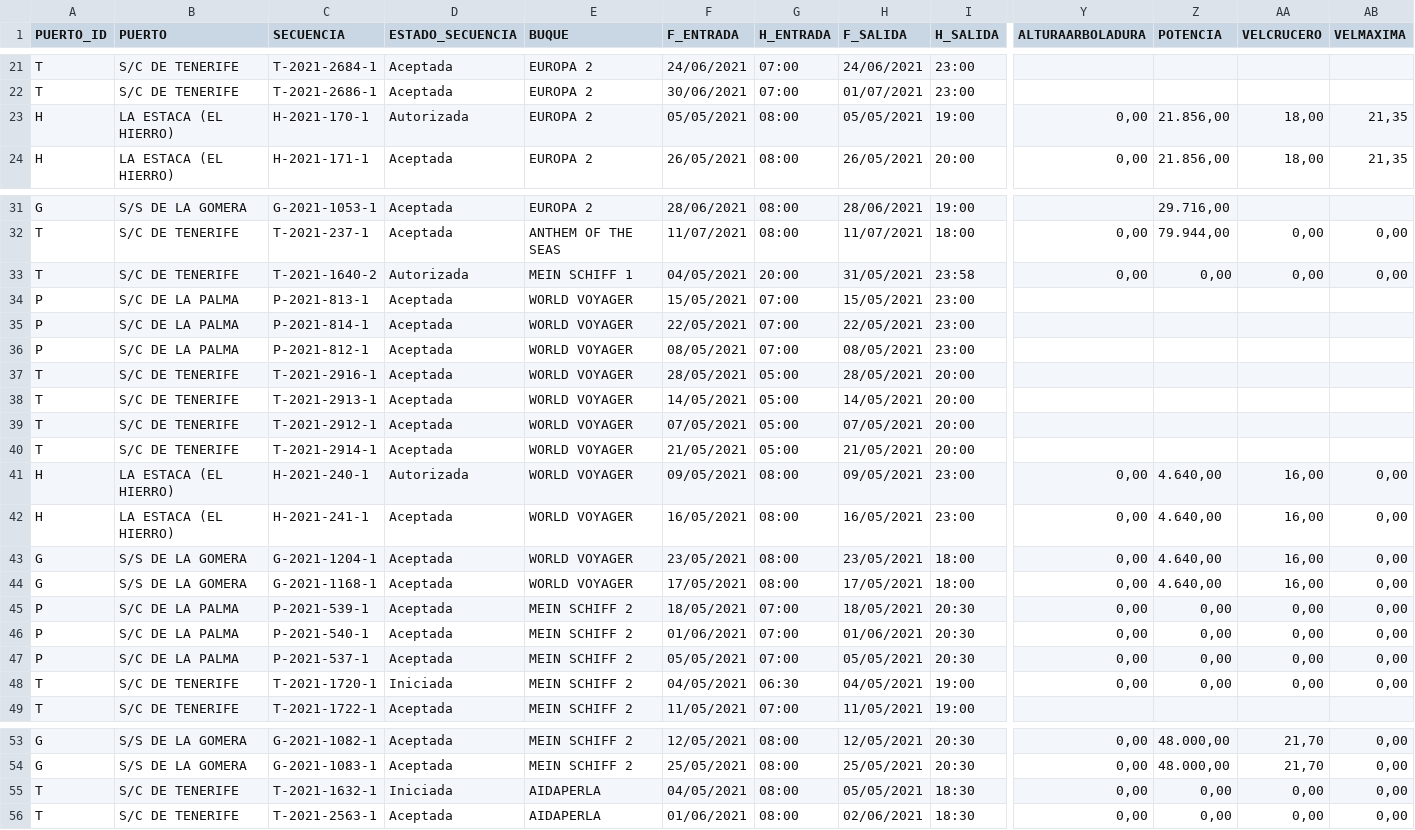
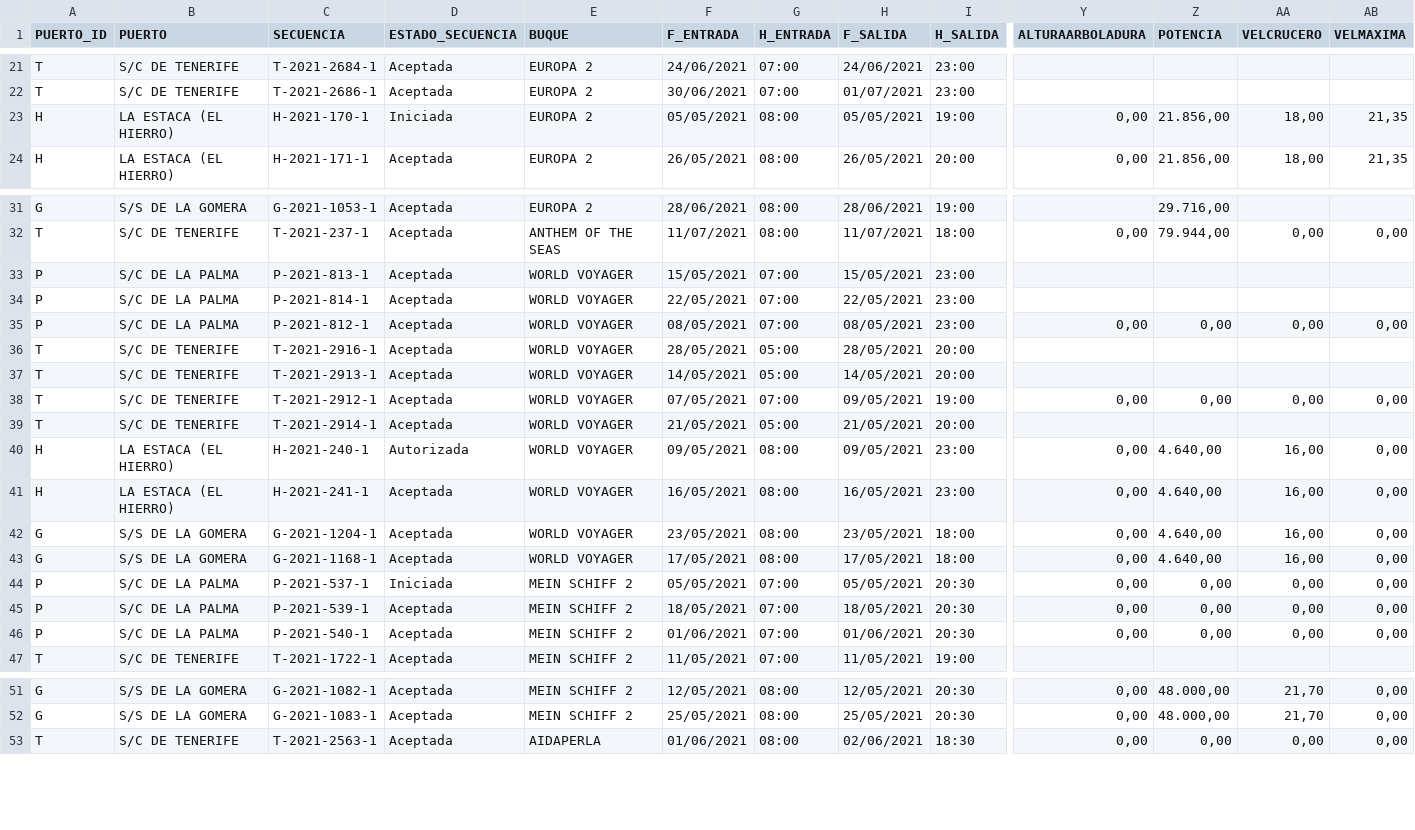
Before and after one commit to Robaina/crucerosTenerife, a CSV file: crucerosprevistos_Tenerife.csv, drawn as a sheet; only a part is shown, gaps mark what is left out; removed rows and columns are numbered as before the commit, all else as after; rows hold the shown columns only; the diff names each change by its address in the sheet, - before the commit and + after, or states it on an @@ line.

Commit message:
"Update data"

```diff
--- a/crucerosprevistos_Tenerife.csv
+++ b/crucerosprevistos_Tenerife.csv
-D23 (ESTADO_SECUENCIA): Autorizada
+D23 (ESTADO_SECUENCIA): Iniciada
-row 33: T | S/C DE TENERIFE | T-2021-1640-2 | Autorizada | MEIN SCHIFF 1 | 04/05/2021 | 20:00 | 31/05/2021 | 23:58 | 0,00 | 0,00 | 0,00 | 0,00
-Y35 (ALTURAARBOLADURA): (empty)
+Y35 (ALTURAARBOLADURA): 0,00
-Z35 (POTENCIA): (empty)
+Z35 (POTENCIA): 0,00
-AA35 (VELCRUCERO): (empty)
+AA35 (VELCRUCERO): 0,00
-AB35 (VELMAXIMA): (empty)
+AB35 (VELMAXIMA): 0,00
-G38 (H_ENTRADA): 05:00
+G38 (H_ENTRADA): 07:00
-H38 (F_SALIDA): 07/05/2021
+H38 (F_SALIDA): 09/05/2021
-I38 (H_SALIDA): 20:00
+I38 (H_SALIDA): 19:00
-Y38 (ALTURAARBOLADURA): (empty)
+Y38 (ALTURAARBOLADURA): 0,00
-Z38 (POTENCIA): (empty)
+Z38 (POTENCIA): 0,00
-AA38 (VELCRUCERO): (empty)
+AA38 (VELCRUCERO): 0,00
-AB38 (VELMAXIMA): (empty)
+AB38 (VELMAXIMA): 0,00
+row 44: P | S/C DE LA PALMA | P-2021-537-1 | Iniciada | MEIN SCHIFF 2 | 05/05/2021 | 07:00 | 05/05/2021 | 20:30 | 0,00 | 0,00 | 0,00 | 0,00
-row 47: P | S/C DE LA PALMA | P-2021-537-1 | Aceptada | MEIN SCHIFF 2 | 05/05/2021 | 07:00 | 05/05/2021 | 20:30 | 0,00 | 0,00 | 0,00 | 0,00
-row 48: T | S/C DE TENERIFE | T-2021-1720-1 | Iniciada | MEIN SCHIFF 2 | 04/05/2021 | 06:30 | 04/05/2021 | 19:00 | 0,00 | 0,00 | 0,00 | 0,00
-row 55: T | S/C DE TENERIFE | T-2021-1632-1 | Iniciada | AIDAPERLA | 04/05/2021 | 08:00 | 05/05/2021 | 18:30 | 0,00 | 0,00 | 0,00 | 0,00
```
